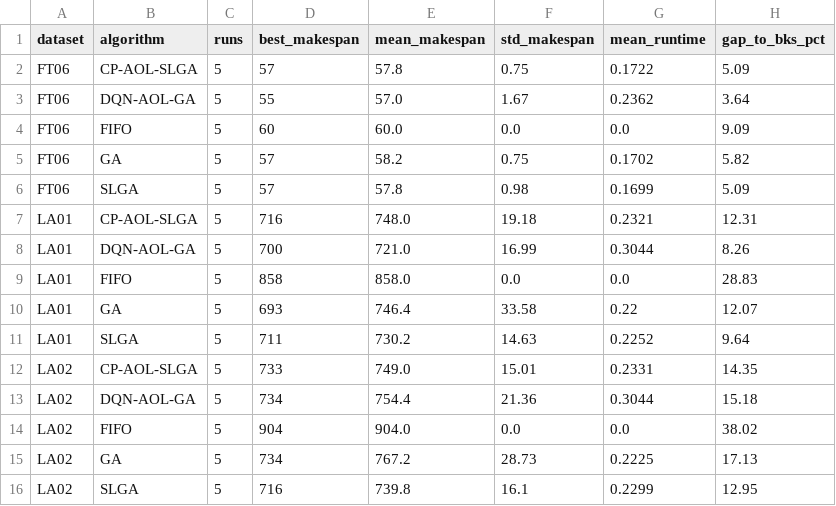
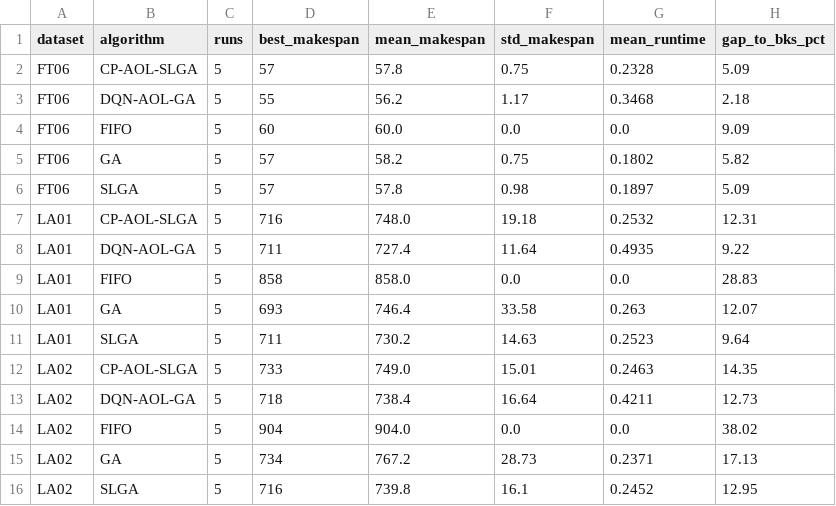
Before and after one commit to FG696-969/smart_shop_scheduler, a CSV file: outputs/experiments/static_summary.csv, drawn as a sheet.

```diff
--- a/outputs/experiments/static_summary.csv
+++ b/outputs/experiments/static_summary.csv
@@ -1,16 +1,16 @@
 dataset,algorithm,runs,best_makespan,mean_makespan,std_makespan,mean_runtime,gap_to_bks_pct
-FT06,CP-AOL-SLGA,5,57,57.8,0.75,0.1722,5.09
-FT06,DQN-AOL-GA,5,55,57.0,1.67,0.2362,3.64
+FT06,CP-AOL-SLGA,5,57,57.8,0.75,0.2328,5.09
+FT06,DQN-AOL-GA,5,55,56.2,1.17,0.3468,2.18
 FT06,FIFO,5,60,60.0,0.0,0.0,9.09
-FT06,GA,5,57,58.2,0.75,0.1702,5.82
-FT06,SLGA,5,57,57.8,0.98,0.1699,5.09
-LA01,CP-AOL-SLGA,5,716,748.0,19.18,0.2321,12.31
-LA01,DQN-AOL-GA,5,700,721.0,16.99,0.3044,8.26
+FT06,GA,5,57,58.2,0.75,0.1802,5.82
+FT06,SLGA,5,57,57.8,0.98,0.1897,5.09
+LA01,CP-AOL-SLGA,5,716,748.0,19.18,0.2532,12.31
+LA01,DQN-AOL-GA,5,711,727.4,11.64,0.4935,9.22
 LA01,FIFO,5,858,858.0,0.0,0.0,28.83
-LA01,GA,5,693,746.4,33.58,0.22,12.07
-LA01,SLGA,5,711,730.2,14.63,0.2252,9.64
-LA02,CP-AOL-SLGA,5,733,749.0,15.01,0.2331,14.35
-LA02,DQN-AOL-GA,5,734,754.4,21.36,0.3044,15.18
+LA01,GA,5,693,746.4,33.58,0.263,12.07
+LA01,SLGA,5,711,730.2,14.63,0.2523,9.64
+LA02,CP-AOL-SLGA,5,733,749.0,15.01,0.2463,14.35
+LA02,DQN-AOL-GA,5,718,738.4,16.64,0.4211,12.73
 LA02,FIFO,5,904,904.0,0.0,0.0,38.02
-LA02,GA,5,734,767.2,28.73,0.2225,17.13
-LA02,SLGA,5,716,739.8,16.1,0.2299,12.95
+LA02,GA,5,734,767.2,28.73,0.2371,17.13
+LA02,SLGA,5,716,739.8,16.1,0.2452,12.95
```
Also changed, not shown: outputs/experiments/static_raw.csv, 11 other files.
